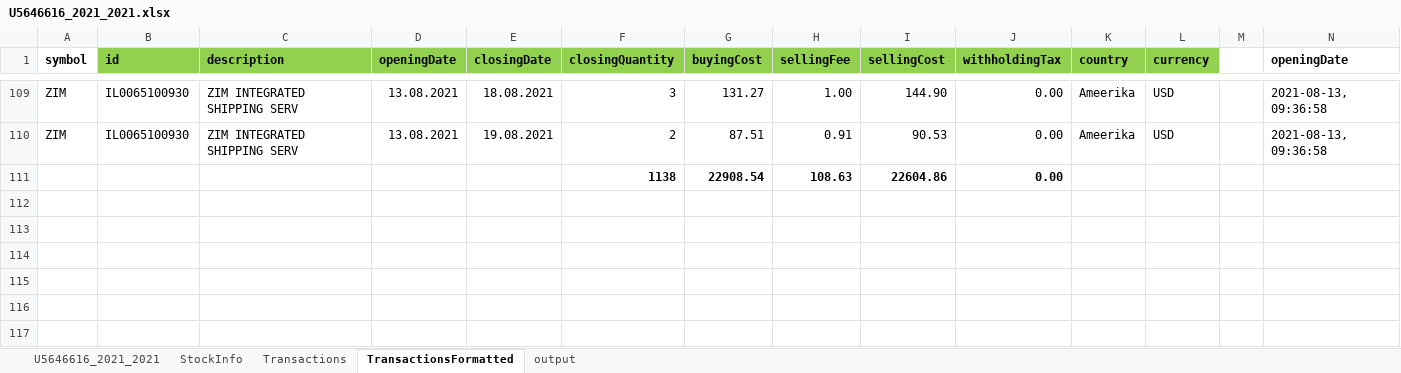
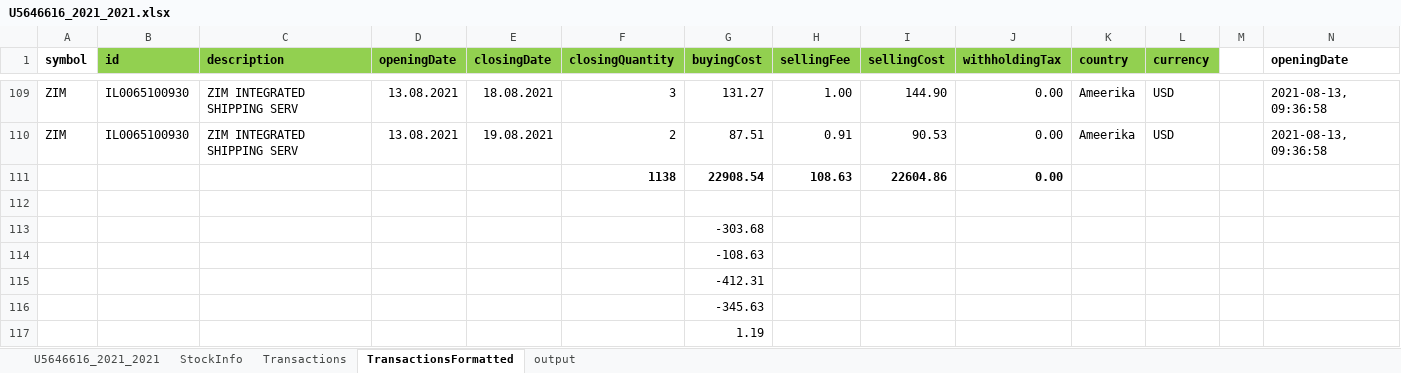
Before and after one commit to indrekjaadla/taxFormFiller, an Excel workbook: src/main/resources/U5646616_2021_2021.xlsx, sheet TransactionsFormatted, drawn as a sheet; only a part is shown, gaps mark what is left out; values as stored, in another font and other column widths than the file's, no borders; rows hold the shown columns only; the diff names each change by its address in the sheet, - before the commit and + after, or states it on an @@ line.

Commit message:
comparison between emta and excel edded.

```diff
--- a/src/main/resources/U5646616_2021_2021.xlsx (sheet TransactionsFormatted)
+++ b/src/main/resources/U5646616_2021_2021.xlsx (sheet TransactionsFormatted)
+row 112: (empty)
+row 113:  |  |  |  |  |  | -303.68
+row 114:  |  |  |  |  |  | -108.63
+row 115:  |  |  |  |  |  | -412.31
+row 116:  |  |  |  |  |  | -345.63
+row 117:  |  |  |  |  |  | 1.19
```
